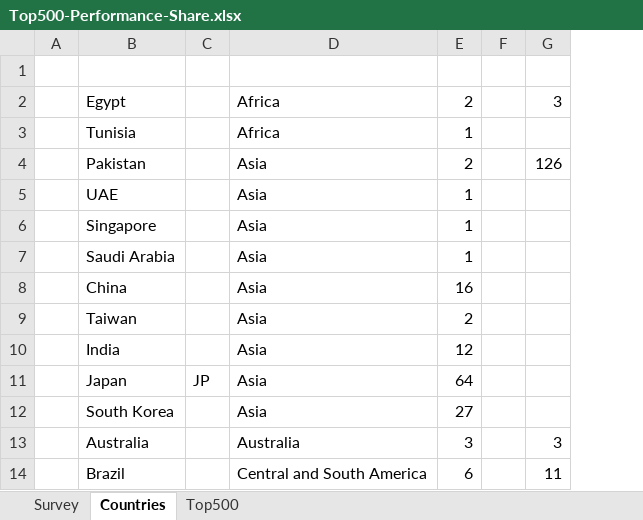
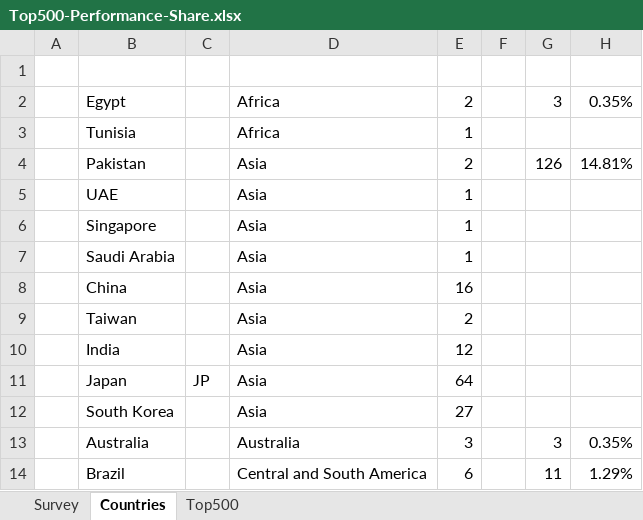
Before and after one commit to bosilca/MPIsurvey, an Excel workbook: TeX/EuroMPI-USA-2020/Data/Top500-Performance-Share.xlsx, sheet Countries, drawn as a sheet; only a part is shown; values as stored, in another font and other column widths than the file's, no borders; the diff names each change by its address in the sheet, - before the commit and + after, or states it on an @@ line.

Commit message:
Modify temeseries X ticks (former it was dense and hard to read) 	additionally, I added SWoPP paper, and an Excel file for this paper.

```diff
--- a/TeX/EuroMPI-USA-2020/Data/Top500-Performance-Share.xlsx (sheet Countries)
+++ b/TeX/EuroMPI-USA-2020/Data/Top500-Performance-Share.xlsx (sheet Countries)
+column H, rows 2-14: 0.35% |  | 14.81% |  |  |  |  |  |  |  |  | 0.35% | 1.29%
```
Also changed, not shown: 2 other files.
